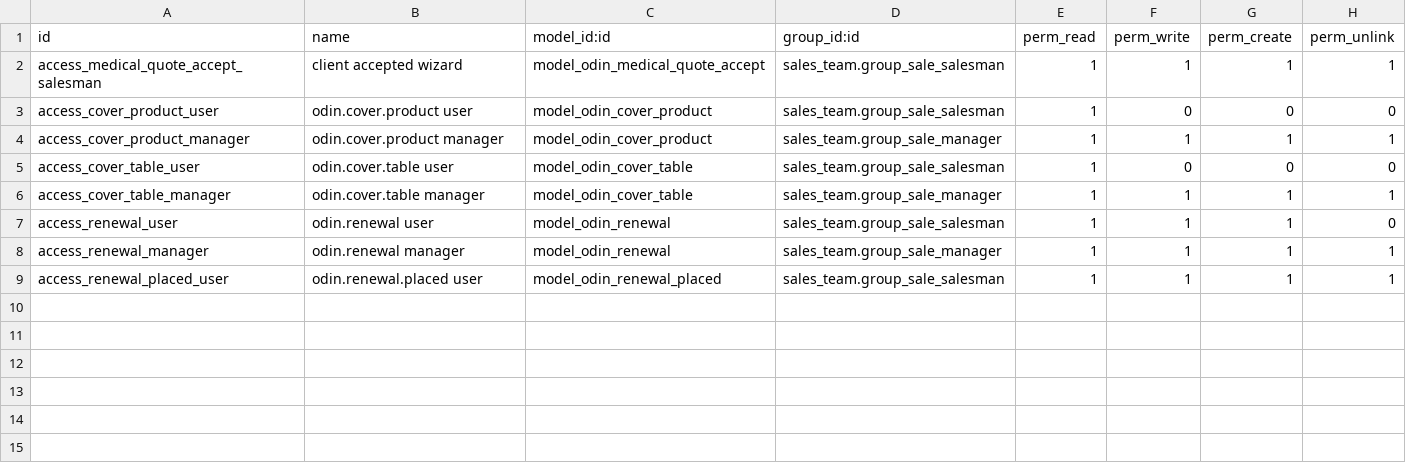
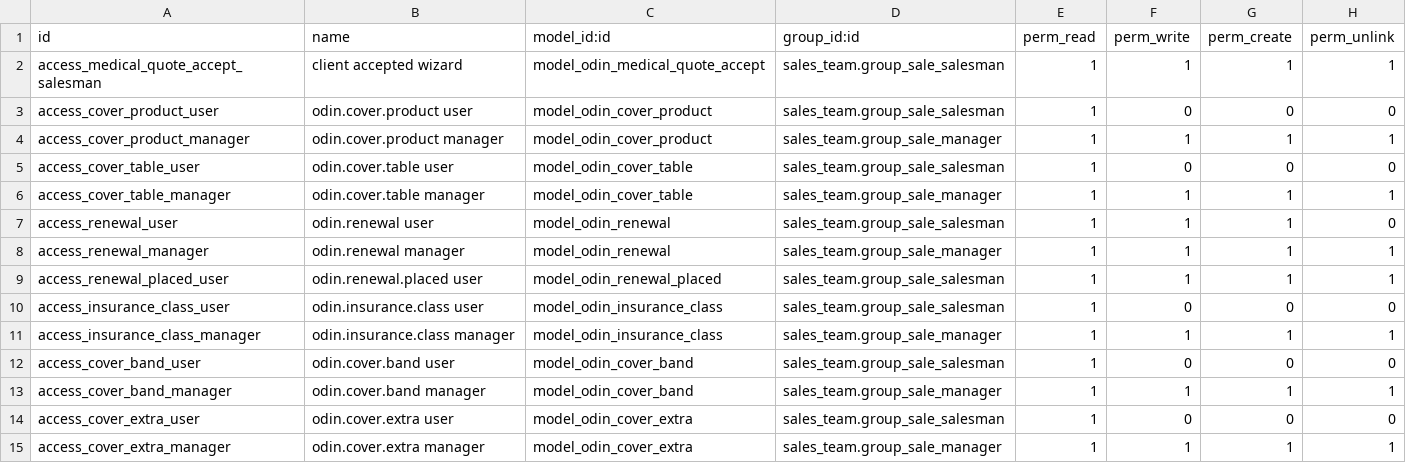
Before and after one commit to fleetapps/odoo-apps, a CSV file: odin_medical_quote/security/ir.model.access.csv, drawn as a sheet.

```diff
--- a/odin_medical_quote/security/ir.model.access.csv
+++ b/odin_medical_quote/security/ir.model.access.csv
@@ -9 +9,7 @@ access_renewal_manager,odin.renewal manager,model_odin_renewal,sales_team.group_
 access_renewal_placed_user,odin.renewal.placed user,model_odin_renewal_placed,sales_team.group_sale_salesman,1,1,1,1
+access_insurance_class_user,odin.insurance.class user,model_odin_insurance_class,sales_team.group_sale_salesman,1,0,0,0
+access_insurance_class_manager,odin.insurance.class manager,model_odin_insurance_class,sales_team.group_sale_manager,1,1,1,1
+access_cover_band_user,odin.cover.band user,model_odin_cover_band,sales_team.group_sale_salesman,1,0,0,0
+access_cover_band_manager,odin.cover.band manager,model_odin_cover_band,sales_team.group_sale_manager,1,1,1,1
+access_cover_extra_user,odin.cover.extra user,model_odin_cover_extra,sales_team.group_sale_salesman,1,0,0,0
+access_cover_extra_manager,odin.cover.extra manager,model_odin_cover_extra,sales_team.group_sale_manager,1,1,1,1
```
Also changed, not shown: 39 other files.
